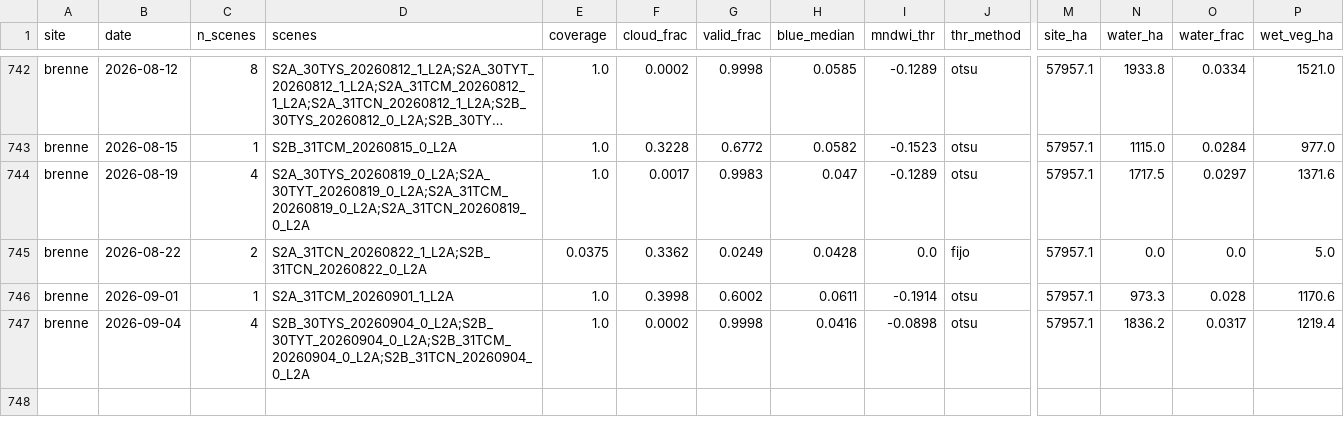
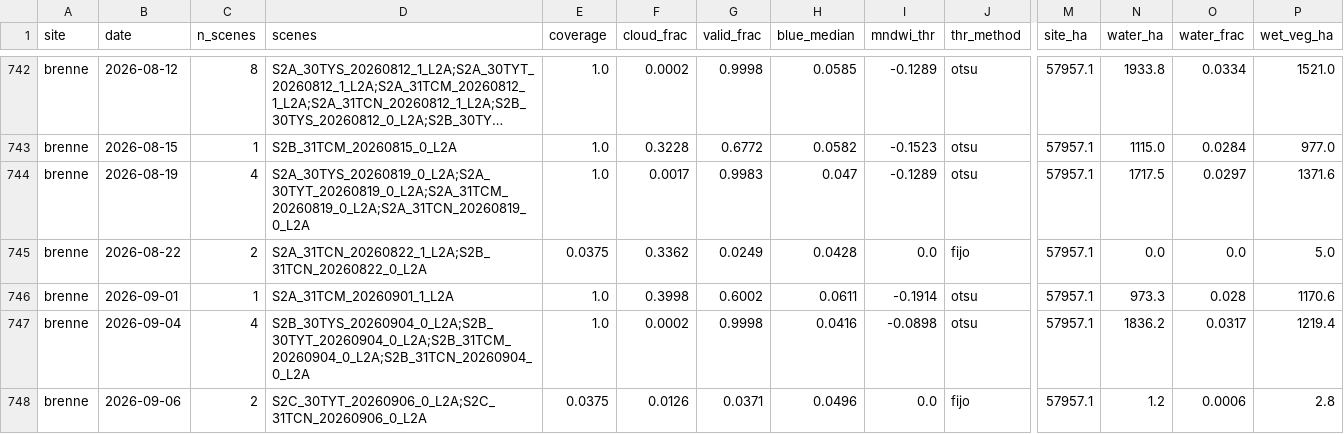
Before and after one commit to Asensio94/vigilancia-humedales, a CSV file: data/series/brenne.csv, drawn as a sheet; only a part is shown, gaps mark what is left out; long unchanged cells end in …; rows hold the shown columns only; the diff names each change by its address in the sheet, - before the commit and + after, or states it on an @@ line.

```diff
--- a/data/series/brenne.csv
+++ b/data/series/brenne.csv
+row 748: brenne | 2026-09-06 | 2 | S2C_30TYT_20260906_0_L2A;S2C_31TCN_20260906_0_L2A | 0.0375 | 0.0126 | 0.0371 | 0.0496 | 0.0 | fijo | 57957.1 | 1.2 | 0.0006 | 2.8
```
Also changed, not shown: data/series/albufera-valencia.csv.
